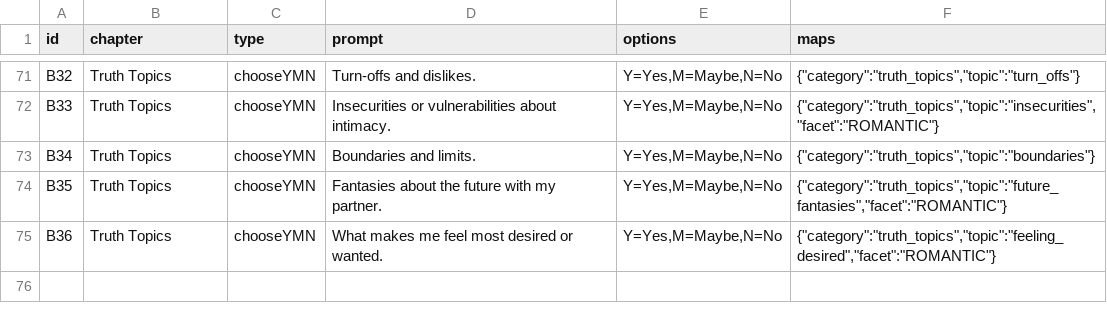
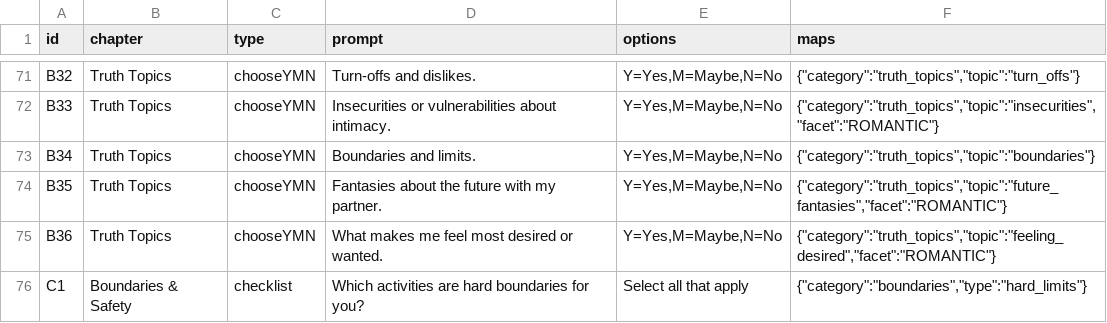
Before and after one commit to marvinrenaud/attuned-survey, a CSV file: frontend/src/data/questions.csv, drawn as a sheet; only a part is shown, gaps mark what is left out.

Commit message:
Integrate C1 boundaries question and remove C2 references
- Add C1 (Hard Boundaries) to questions.csv as checklist type
- Remove C2 (Additional Notes) from schema.json
- Update profileCalculator.js to remove C2 handling
- Update surveyData.js validation to only check C1
- Update Survey.jsx comment for text type handler
- Document traitCalculator.js as legacy v0.3.x code
- Update backend test data to use new C1 format
- Import C1 into database (75 questions total)

C1 now properly integrated into survey flow with 8-key boundary taxonomy

```diff
--- a/frontend/src/data/questions.csv
+++ b/frontend/src/data/questions.csv
@@ -75 +75,2 @@ B35,Truth Topics,chooseYMN,"Fantasies about the future with my partner.","Y=Yes,
 B36,Truth Topics,chooseYMN,"What makes me feel most desired or wanted.","Y=Yes,M=Maybe,N=No","{""category"":""truth_topics"",""topic"":""feeling_desired"",""facet"":""ROMANTIC""}"
+C1,Boundaries & Safety,checklist,"Which activities are hard boundaries for you?","Select all that apply","{""category"":""boundaries"",""type"":""hard_limits""}"
```
Also changed, not shown: 6 other files.
